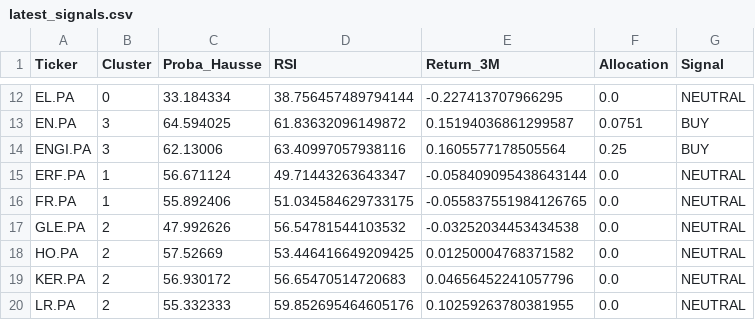
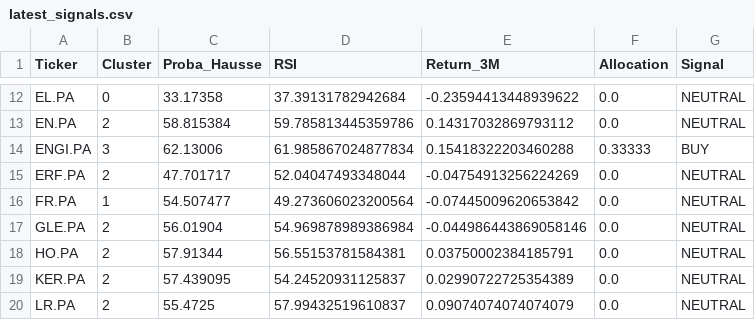
Before and after one commit to SORADATA/Quantitative-AlphaEdge-AI, a CSV file: latest_signals.csv, drawn as a sheet; only a part is shown, gaps mark what is left out; the diff covers the shown part only; the diff names each change by its address in the sheet, - before the commit and + after, or states it on an @@ line.

```diff
--- a/latest_signals.csv
+++ b/latest_signals.csv
-C12 (Proba_Hausse): 33.184334
+C12 (Proba_Hausse): 33.17358
-D12 (RSI): 38.756457489794144
+D12 (RSI): 37.39131782942684
-E12 (Return_3M): -0.227413707966295
+E12 (Return_3M): -0.23594413448939622
-B13 (Cluster): 3
+B13 (Cluster): 2
-C13 (Proba_Hausse): 64.594025
+C13 (Proba_Hausse): 58.815384
-D13 (RSI): 61.83632096149872
+D13 (RSI): 59.785813445359786
-E13 (Return_3M): 0.15194036861299587
+E13 (Return_3M): 0.14317032869793112
-F13 (Allocation): 0.0751
+F13 (Allocation): 0.0
-G13 (Signal): BUY
+G13 (Signal): NEUTRAL
-D14 (RSI): 63.40997057938116
+D14 (RSI): 61.985867024877834
-E14 (Return_3M): 0.1605577178505564
+E14 (Return_3M): 0.15418322203460288
-F14 (Allocation): 0.25
+F14 (Allocation): 0.33333
-B15 (Cluster): 1
+B15 (Cluster): 2
-C15 (Proba_Hausse): 56.671124
+C15 (Proba_Hausse): 47.701717
-D15 (RSI): 49.71443263643347
+D15 (RSI): 52.04047493348044
-E15 (Return_3M): -0.058409095438643144
+E15 (Return_3M): -0.04754913256224269
-C16 (Proba_Hausse): 55.892406
+C16 (Proba_Hausse): 54.507477
-D16 (RSI): 51.034584629733175
+D16 (RSI): 49.273606023200564
-E16 (Return_3M): -0.055837551984126765
+E16 (Return_3M): -0.07445009620653842
-C17 (Proba_Hausse): 47.992626
+C17 (Proba_Hausse): 56.01904
-D17 (RSI): 56.54781544103532
+D17 (RSI): 54.969878989386984
-E17 (Return_3M): -0.03252034453434538
+E17 (Return_3M): -0.044986443869058146
-C18 (Proba_Hausse): 57.52669
+C18 (Proba_Hausse): 57.91344
-D18 (RSI): 53.446416649209425
+D18 (RSI): 56.55153781584381
-E18 (Return_3M): 0.01250004768371582
+E18 (Return_3M): 0.03750002384185791
-C19 (Proba_Hausse): 56.930172
+C19 (Proba_Hausse): 57.439095
-D19 (RSI): 56.65470514720683
+D19 (RSI): 54.24520931125837
-E19 (Return_3M): 0.04656452241057796
+E19 (Return_3M): 0.02990722725354389
-C20 (Proba_Hausse): 55.332333
+C20 (Proba_Hausse): 55.4725
-D20 (RSI): 59.852695464605176
+D20 (RSI): 57.99432519610837
-E20 (Return_3M): 0.10259263780381955
+E20 (Return_3M): 0.09074074074074079
```
Also changed, not shown: 96 edited cells elsewhere in this file, portfolio_history.csv, 1 other file.
